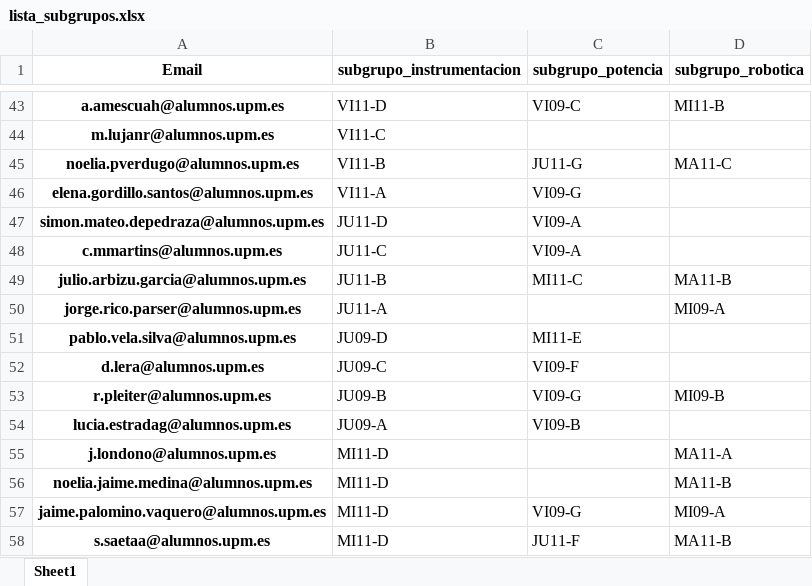
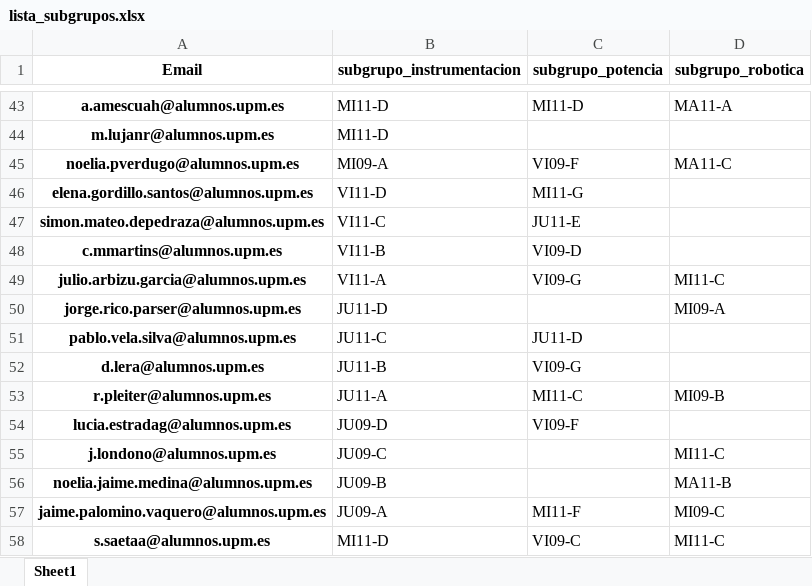
Before and after one commit to rubennj/listas-grupos-lab, an Excel workbook: lista_subgrupos.xlsx, sheet Sheet1, drawn as a sheet; only a part is shown, gaps mark what is left out; values as stored, in another font and other column widths than the file's, no borders; the diff covers the shown part only; the diff names each change by its address in the sheet, - before the commit and + after, or states it on an @@ line.

Commit message:
refactoriza con asigna_subgrupo_estudiante_semanas() renombre variables

```diff
--- a/lista_subgrupos.xlsx (sheet Sheet1)
+++ b/lista_subgrupos.xlsx (sheet Sheet1)
-B43 (subgrupo_instrumentacion): VI11-D
+B43 (subgrupo_instrumentacion): MI11-D
-C43 (subgrupo_potencia): VI09-C
+C43 (subgrupo_potencia): MI11-D
-D43 (subgrupo_robotica): MI11-B
+D43 (subgrupo_robotica): MA11-A
-B44 (subgrupo_instrumentacion): VI11-C
+B44 (subgrupo_instrumentacion): MI11-D
-B45 (subgrupo_instrumentacion): VI11-B
+B45 (subgrupo_instrumentacion): MI09-A
-C45 (subgrupo_potencia): JU11-G
+C45 (subgrupo_potencia): VI09-F
-B46 (subgrupo_instrumentacion): VI11-A
+B46 (subgrupo_instrumentacion): VI11-D
-C46 (subgrupo_potencia): VI09-G
+C46 (subgrupo_potencia): MI11-G
-B47 (subgrupo_instrumentacion): JU11-D
+B47 (subgrupo_instrumentacion): VI11-C
-C47 (subgrupo_potencia): VI09-A
+C47 (subgrupo_potencia): JU11-E
-B48 (subgrupo_instrumentacion): JU11-C
+B48 (subgrupo_instrumentacion): VI11-B
-C48 (subgrupo_potencia): VI09-A
+C48 (subgrupo_potencia): VI09-D
-B49 (subgrupo_instrumentacion): JU11-B
+B49 (subgrupo_instrumentacion): VI11-A
-C49 (subgrupo_potencia): MI11-C
+C49 (subgrupo_potencia): VI09-G
-D49 (subgrupo_robotica): MA11-B
+D49 (subgrupo_robotica): MI11-C
-B50 (subgrupo_instrumentacion): JU11-A
+B50 (subgrupo_instrumentacion): JU11-D
-B51 (subgrupo_instrumentacion): JU09-D
+B51 (subgrupo_instrumentacion): JU11-C
-C51 (subgrupo_potencia): MI11-E
+C51 (subgrupo_potencia): JU11-D
-B52 (subgrupo_instrumentacion): JU09-C
+B52 (subgrupo_instrumentacion): JU11-B
-C52 (subgrupo_potencia): VI09-F
+C52 (subgrupo_potencia): VI09-G
-B53 (subgrupo_instrumentacion): JU09-B
+B53 (subgrupo_instrumentacion): JU11-A
-C53 (subgrupo_potencia): VI09-G
+C53 (subgrupo_potencia): MI11-C
-B54 (subgrupo_instrumentacion): JU09-A
+B54 (subgrupo_instrumentacion): JU09-D
-C54 (subgrupo_potencia): VI09-B
+C54 (subgrupo_potencia): VI09-F
-B55 (subgrupo_instrumentacion): MI11-D
+B55 (subgrupo_instrumentacion): JU09-C
-D55 (subgrupo_robotica): MA11-A
+D55 (subgrupo_robotica): MI11-C
-B56 (subgrupo_instrumentacion): MI11-D
+B56 (subgrupo_instrumentacion): JU09-B
-B57 (subgrupo_instrumentacion): MI11-D
+B57 (subgrupo_instrumentacion): JU09-A
-C57 (subgrupo_potencia): VI09-G
+C57 (subgrupo_potencia): MI11-F
-D57 (subgrupo_robotica): MI09-A
+D57 (subgrupo_robotica): MI09-C
-C58 (subgrupo_potencia): JU11-F
+C58 (subgrupo_potencia): VI09-C
-D58 (subgrupo_robotica): MA11-B
+D58 (subgrupo_robotica): MI11-C
```
Also changed, not shown: 376 edited cells elsewhere in this sheet, 1 other file.
